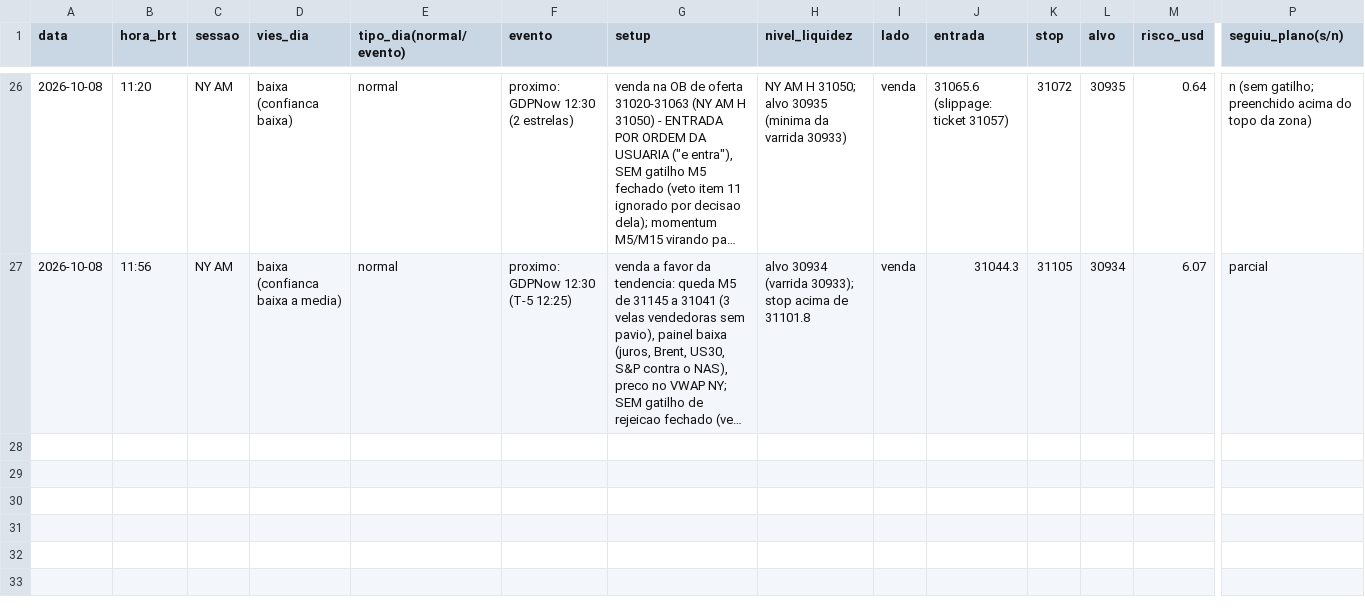
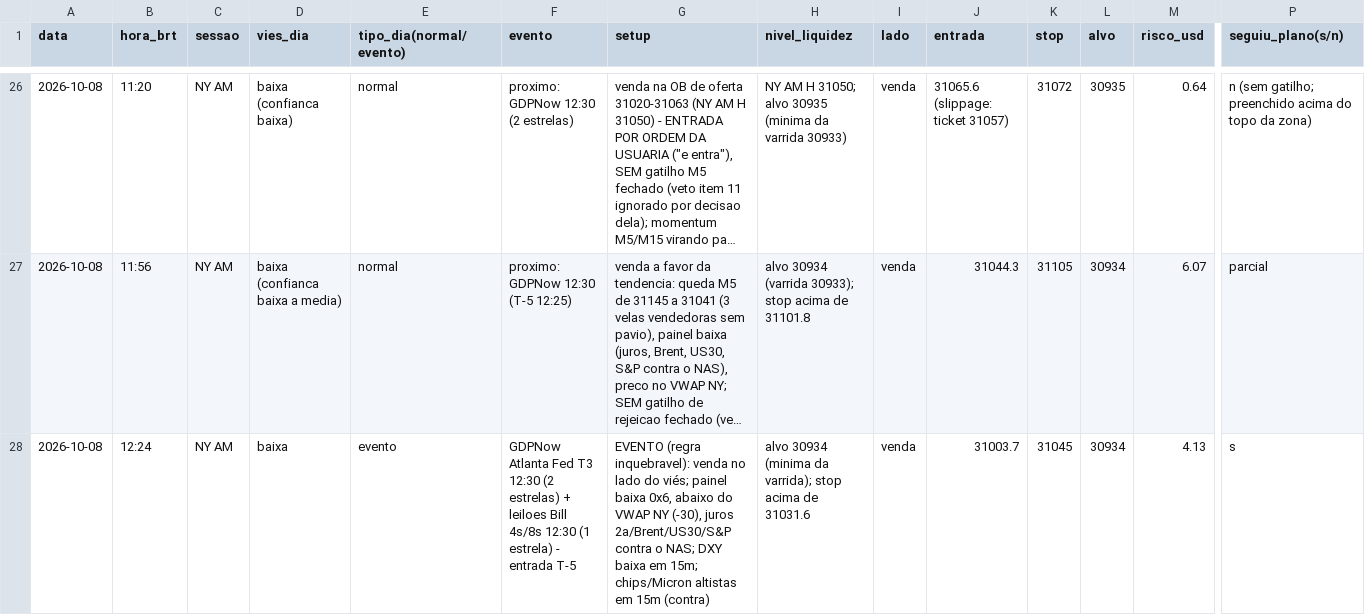
Before and after one commit to reginaldogoncalvesmartins47-collab/nas100, a CSV file: journal/diario_trades.csv, drawn as a sheet; only a part is shown, gaps mark what is left out; long unchanged cells end in …; rows hold the shown columns only; the diff names each change by its address in the sheet, - before the commit and + after, or states it on an @@ line.

Commit message:
Entrada T-5 GDPNow 12:24 (venda) registrada

```diff
--- a/journal/diario_trades.csv
+++ b/journal/diario_trades.csv
+row 28: 2026-10-08 | 12:24 | NY AM | baixa | evento | GDPNow Atlanta Fed T3 12:30 (2 estrelas) + leiloes Bill 4s/8s 12:30 (1 estrela) - entrada T-5 | EVENTO (regra inquebravel): venda no lado do viés; painel baixa 0x6, abaixo do VWAP NY (-30), juros 2a/Brent/US30/S&P contra o NAS; DXY baixa em 15m; chips/Micron altistas em 15m (contra) | alvo 30934 (minima da varrida); stop acima de 31031.6 | venda | 31003.7 | 31045 | 30934 | 4.13 | s
```
